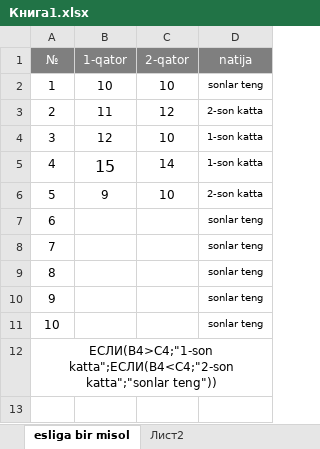
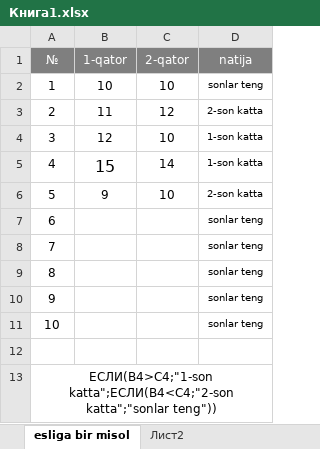
Before and after one commit to Xusanbek0039/Office-darsliklari, an Excel workbook: 13-dars/Книга1.xlsx, sheet esliga bir misol, drawn as a sheet; values as stored, in another font and other column widths than the file's, no borders; table styles not drawn; removed rows and columns are numbered as before the commit, all else as after; the diff names each change by its address in the sheet, - before the commit and + after, or states it on an @@ line.

```diff
--- a/13-dars/Книга1.xlsx (sheet esliga bir misol)
+++ b/13-dars/Книга1.xlsx (sheet esliga bir misol)
@@ column A (№) renumbered in row 12 @@
-A12:D12 merged
+row 13: ЕСЛИ(B4>C4;"1-son katta";ЕСЛИ(B4<C4;"2-son katta";"sonlar teng"))
```
Also changed, not shown: 14-dars/New Microsoft Excel Worksheet.xlsx, 16-dars/topshiriq.xlsx, 1 other file.
